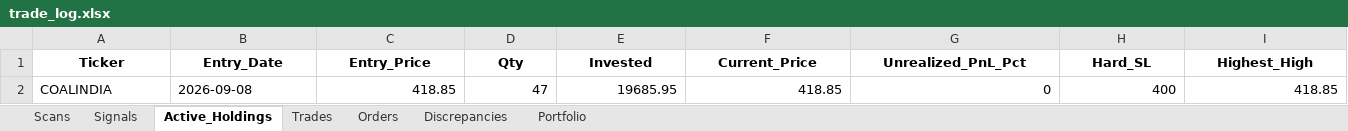
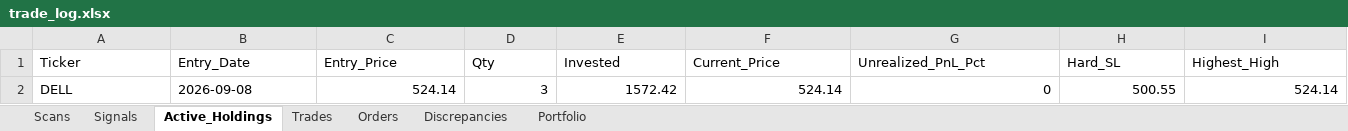
Before and after one commit to thokfoot/volatility-expansion-bot, an Excel workbook: data/trade_log.xlsx, sheet Active_Holdings, drawn as a sheet; only a part is shown; values as stored, in another font and other column widths than the file's, no borders; removed rows and columns are numbered as before the commit, all else as after; rows hold the shown columns only; the diff covers the shown part only; the diff names each change by its address in the sheet, - before the commit and + after, or states it on an @@ line.

```diff
--- a/data/trade_log.xlsx (sheet Active_Holdings)
+++ b/data/trade_log.xlsx (sheet Active_Holdings)
@@ A1:I1 bold: on → off, alignment: center → left @@
-row 2: COALINDIA | 2026-09-08 | 418.85 | 47 | 19685.95 | 418.85 | 0 | 400 | 418.85
+row 2: DELL | 2026-09-08 | 524.14 | 3 | 1572.42 | 524.14 | 0 | 500.55 | 524.14
```
Also changed, not shown: cell formats elsewhere in this sheet, sheet Scans, sheet Orders, sheet Trades, sheet Portfolio, sheet Signals, sheet Discrepancies, data/trade_log_india.xlsx, data/trade_log_us.xlsx, 2 other files.
